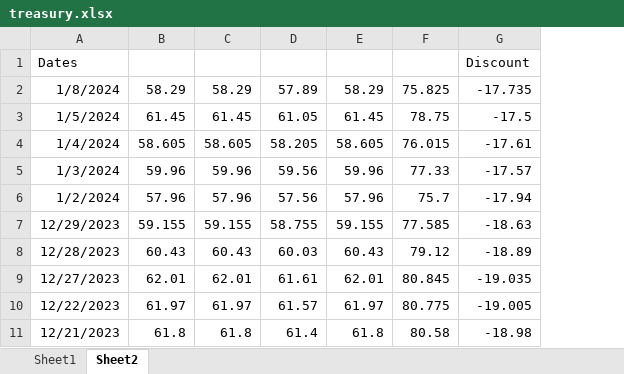
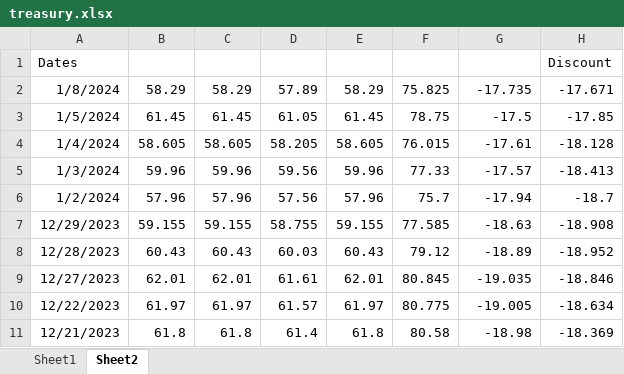
Before and after one commit to lawrencetang20/oilresearch, an Excel workbook: excel_csv/treasury.xlsx, sheet Sheet2, drawn as a sheet; only a part is shown; values as stored, in another font and other column widths than the file's, no borders; the diff names each change by its address in the sheet, - before the commit and + after, or states it on an @@ line.

```diff
--- a/excel_csv/treasury.xlsx (sheet Sheet2)
+++ b/excel_csv/treasury.xlsx (sheet Sheet2)
+column H, rows 1-11: Discount | -17.671 | -17.85 | -18.128 | -18.413 | -18.7 | -18.908 | -18.952 | -18.846 | -18.634 | -18.369
-G1: Discount
+G1: (empty)
```
Also changed, not shown: 4 other files.
